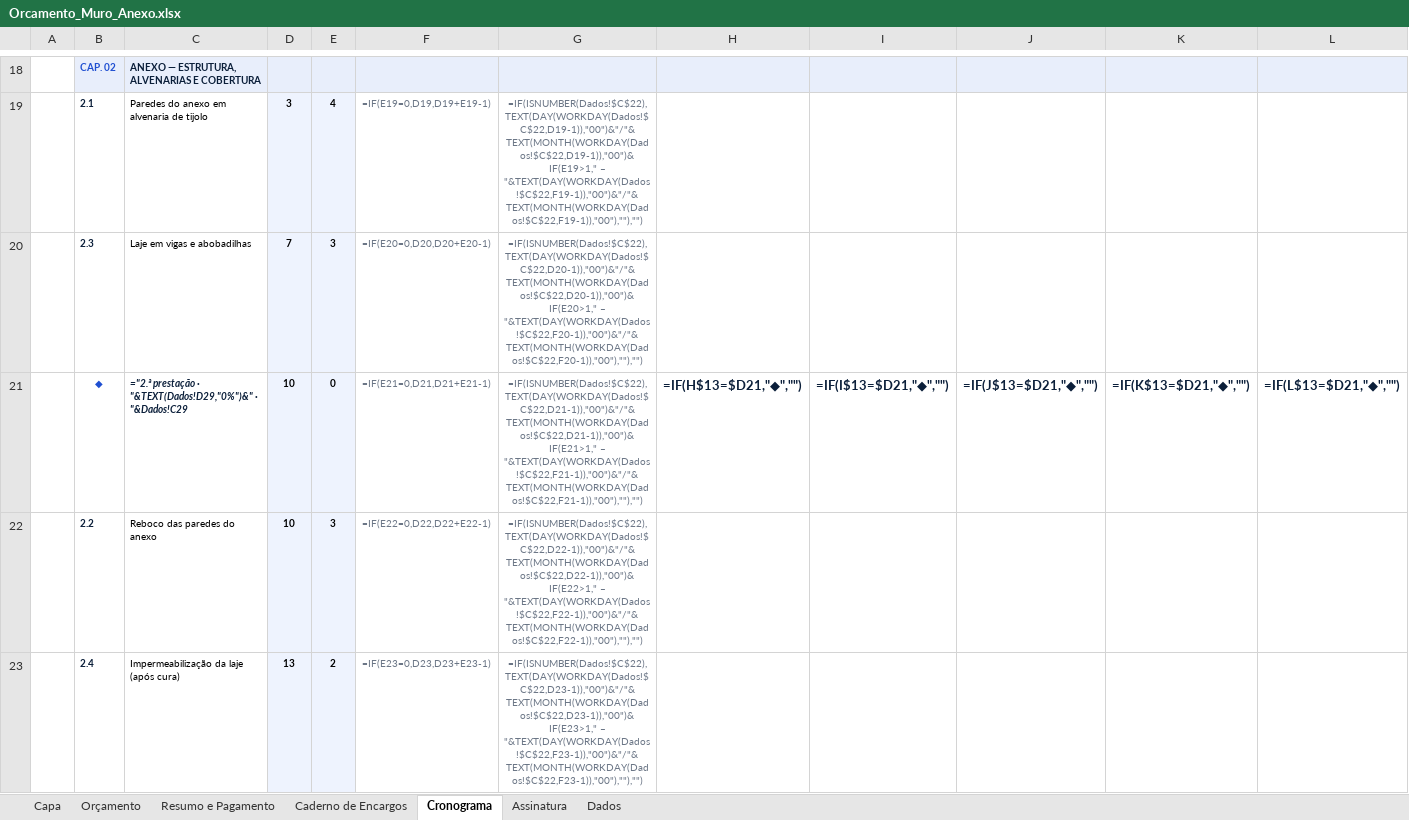
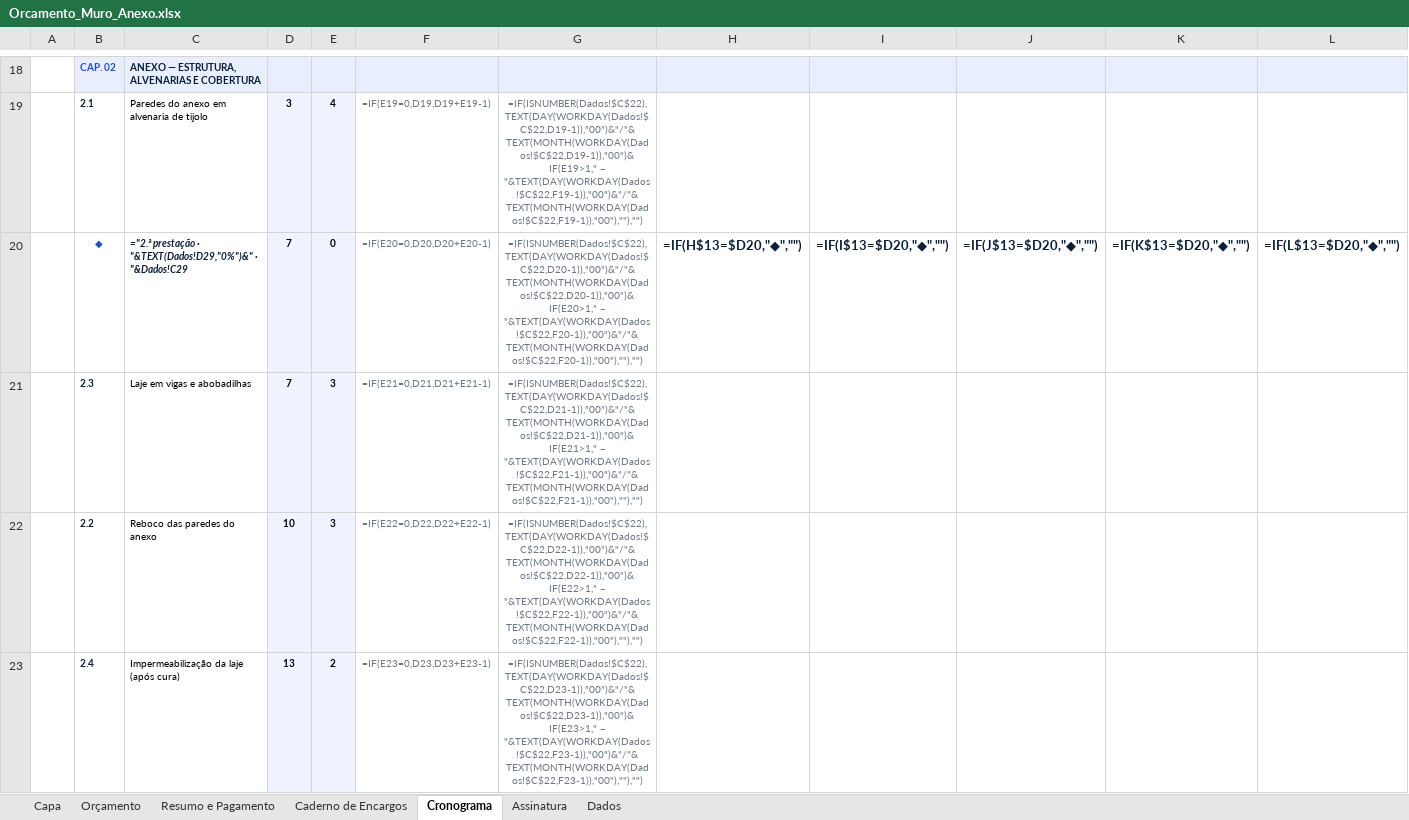
Before and after one commit to rubensborges056-dev/rubens, an Excel workbook: Orcamento_Muro_Anexo.xlsx, sheet Cronograma, drawn as a sheet; only a part is shown, gaps mark what is left out; values as stored, in another font and other column widths than the file's, no borders; formulas without a stored value are shown as written; charts and pictures and conditional formats not drawn; removed rows and columns are numbered as before the commit, all else as after; rows hold the shown columns only; the diff names each change by its address in the sheet, - before the commit and + after, or states it on an @@ line.

```diff
--- a/Orcamento_Muro_Anexo.xlsx (sheet Cronograma)
+++ b/Orcamento_Muro_Anexo.xlsx (sheet Cronograma)
+row 20:  | ◆ | ="2.ª prestação · "&TEXT(Dados!D29,"0%")&" · "&Dados!C29 | 7 | 0 | =IF(E20=0,D20,D20+E20-1) | =IF(ISNUMBER(Dados!$C$22),TEXT(DAY(WORKDAY(Dados!$C$22,D20-1)),"00")&"/"&TEXT(MONTH(WORKDAY(Dados!$C$22,D20-1)),"00")&IF(E20>1," – "&TEXT(DAY(WORKDAY(Dados!$C$22,F20-1)),"00")&"/"&TEXT(MONTH(WORKDAY(Dados!$C$22,F20-1)),"00"),""),"") | =IF(H$13=$D20,"◆","") | =IF(I$13=$D20,"◆","") | =IF(J$13=$D20,"◆","") | =IF(K$13=$D20,"◆","") | =IF(L$13=$D20,"◆","")
-F21: =IF(E20=0,D20,D20+E20-1)
+F21: =IF(E21=0,D21,D21+E21-1)
-G21: =IF(ISNUMBER(Dados!$C$22),TEXT(DAY(WORKDAY(Dados!$C$22,D20-1)),"00")&"/"&TEXT(MONTH(WORKDAY(Dados!$C$22,D20-1)),"00")&IF(E20>1," – "&TEXT(DAY(WORKDAY(Dados!$C$22,F20-1)),"00")&"/"&TEXT(MONTH(WORKDAY(Dados!$C$22,F20-1)),"00"),""),"")
+G21: =IF(ISNUMBER(Dados!$C$22),TEXT(DAY(WORKDAY(Dados!$C$22,D21-1)),"00")&"/"&TEXT(MONTH(WORKDAY(Dados!$C$22,D21-1)),"00")&IF(E21>1," – "&TEXT(DAY(WORKDAY(Dados!$C$22,F21-1)),"00")&"/"&TEXT(MONTH(WORKDAY(Dados!$C$22,F21-1)),"00"),""),"")
-row 21:  | ◆ | ="2.ª prestação · "&TEXT(Dados!D29,"0%")&" · "&Dados!C29 | 10 | 0 | =IF(E21=0,D21,D21+E21-1) | =IF(ISNUMBER(Dados!$C$22),TEXT(DAY(WORKDAY(Dados!$C$22,D21-1)),"00")&"/"&TEXT(MONTH(WORKDAY(Dados!$C$22,D21-1)),"00")&IF(E21>1," – "&TEXT(DAY(WORKDAY(Dados!$C$22,F21-1)),"00")&"/"&TEXT(MONTH(WORKDAY(Dados!$C$22,F21-1)),"00"),""),"") | =IF(H$13=$D21,"◆","") | =IF(I$13=$D21,"◆","") | =IF(J$13=$D21,"◆","") | =IF(K$13=$D21,"◆","") | =IF(L$13=$D21,"◆","")
```
Also changed, not shown: sheet Dados, 2 other files.
